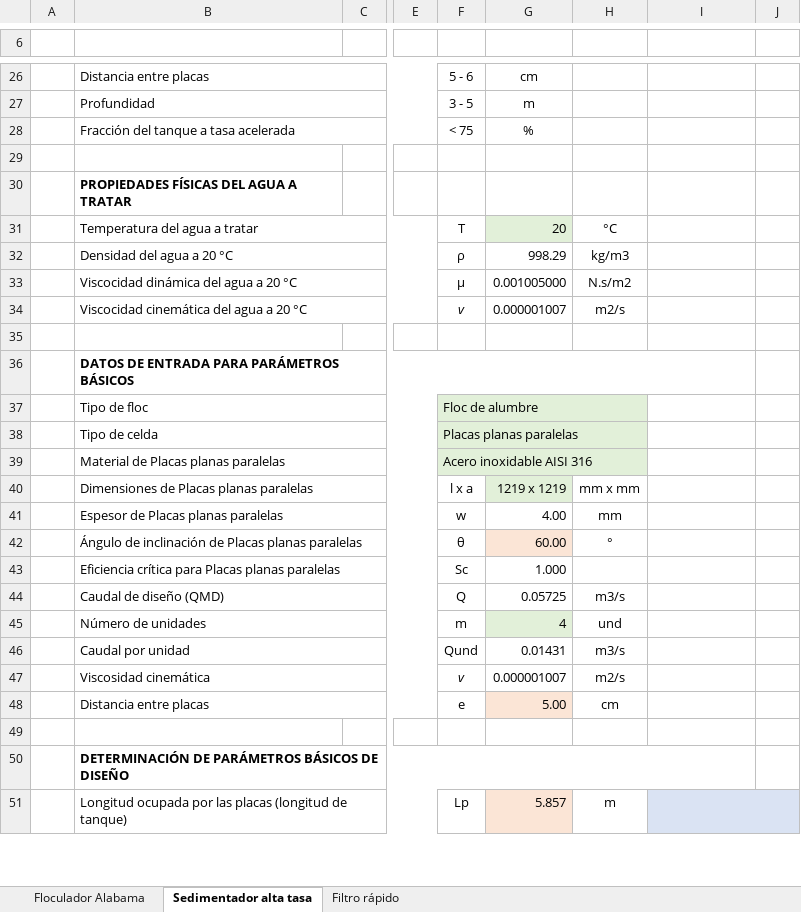
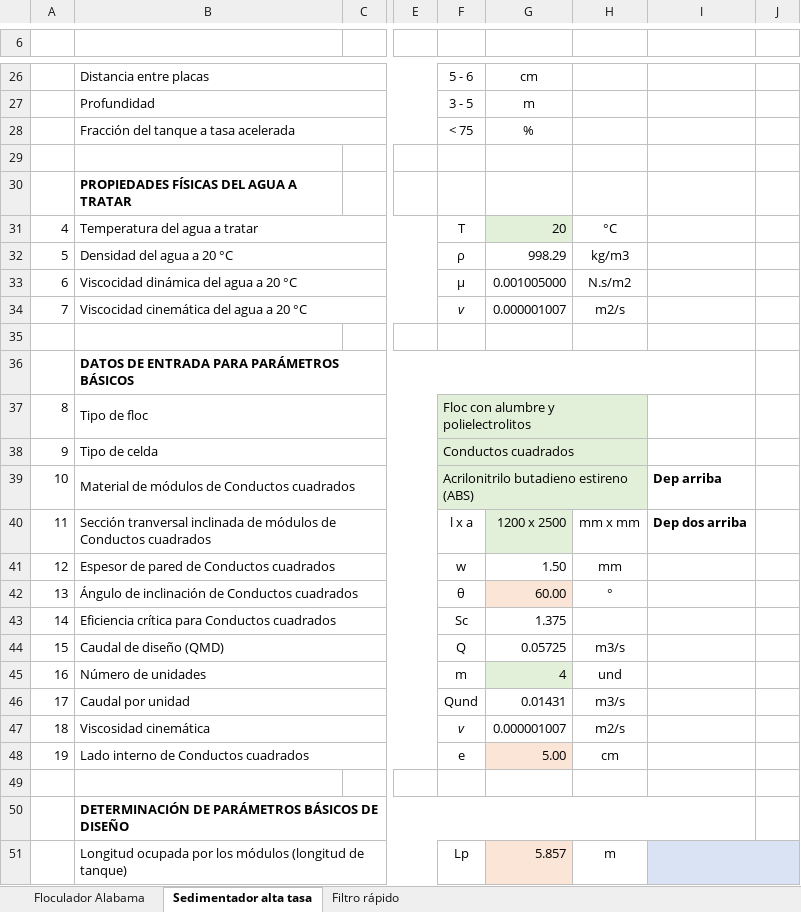
Before and after one commit to VR04/repoAguas, an Excel workbook: Excel/Proyecto (0EAS0201-101_A1) - Grupo 01 v7.xlsm, sheet Sedimentador alta tasa, drawn as a sheet; only a part is shown, gaps mark what is left out; values as stored, in another font and other column widths than the file's, no borders; charts and pictures not drawn; the diff covers the shown part only; the diff names each change by its address in the sheet, - before the commit and + after, or states it on an @@ line.

```diff
--- a/Excel/Proyecto (0EAS0201-101_A1) - Grupo 01 v7.xlsm (sheet Sedimentador alta tasa)
+++ b/Excel/Proyecto (0EAS0201-101_A1) - Grupo 01 v7.xlsm (sheet Sedimentador alta tasa)
-A31: (empty)
+A31: 4
-A32: (empty)
+A32: 5
-A33: (empty)
+A33: 6
-A34: (empty)
+A34: 7
-A37: (empty)
+A37: 8
-F37: Floc de alumbre
+F37: Floc con alumbre y polielectrolitos
-A38: (empty)
+A38: 9
-F38: Placas planas paralelas
+F38: Conductos cuadrados
-A39: (empty)
+A39: 10
-B39: Material de Placas planas paralelas
+B39: Material de módulos de Conductos cuadrados
-F39: Acero inoxidable AISI 316
+F39: Acrilonitrilo butadieno estireno (ABS)
-I39: (empty)
+I39: Dep arriba
-A40: (empty)
+A40: 11
-B40: Dimensiones de Placas planas paralelas
+B40: Sección tranversal inclinada de módulos de Conductos cuadrados
-G40: 1219 x 1219
+G40: 1200 x 2500
-I40: (empty)
+I40: Dep dos arriba
-A41: (empty)
+A41: 12
-B41: Espesor de Placas planas paralelas
+B41: Espesor de pared de Conductos cuadrados
-G41: 4.00
+G41: 1.50
-A42: (empty)
+A42: 13
-B42: …inclinación de Placas planas paralelas
+B42: …inclinación de Conductos cuadrados
-A43: (empty)
+A43: 14
-B43: Eficiencia crítica para Placas planas paralelas
+B43: Eficiencia crítica para Conductos cuadrados
-G43: 1.000
+G43: 1.375
-A44: (empty)
+A44: 15
-A45: (empty)
+A45: 16
-A46: (empty)
+A46: 17
-A47: (empty)
+A47: 18
-A48: (empty)
+A48: 19
-B48: Distancia entre placas
+B48: Lado interno de Conductos cuadrados
-B51: …ocupada por las placas (longitud de…
+B51: …ocupada por los módulos (longitud de…
```
Also changed, not shown: 41 edited cells elsewhere in this sheet, charts or pictures, Excel/Proyecto (0EAS0201-101_A1) - Grupo 01 v6.xlsx, 2 other files.
